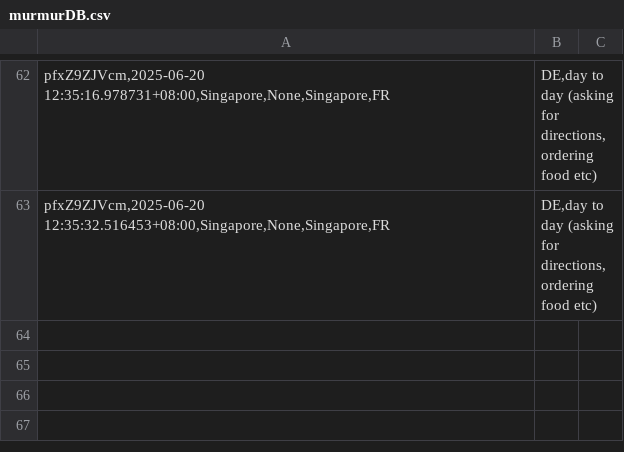
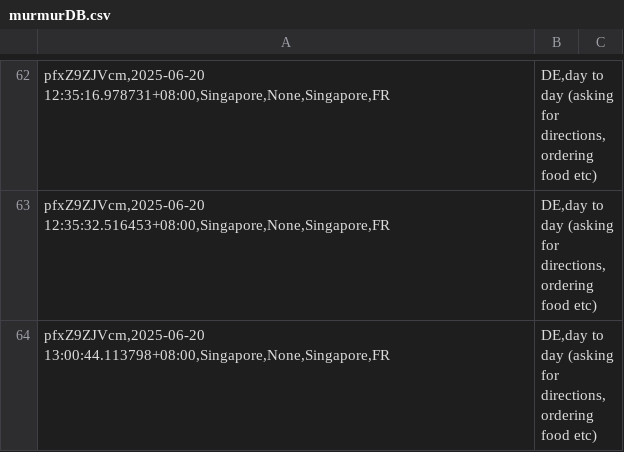
Before and after one commit to devz999/Murmur-v1.0, a CSV file: murmurDB.csv, drawn as a sheet; only a part is shown, gaps mark what is left out.

Commit message:
Update file via API

```diff
--- a/murmurDB.csv
+++ b/murmurDB.csv
@@ -63 +63,2 @@ pfxZ9ZJVcm,2025-06-20 12:35:16.978731+08:00,Singapore,None,Singapore,FR|DE,day t
 pfxZ9ZJVcm,2025-06-20 12:35:32.516453+08:00,Singapore,None,Singapore,FR|DE,day to day (asking for directions, ordering food etc)
+pfxZ9ZJVcm,2025-06-20 13:00:44.113798+08:00,Singapore,None,Singapore,FR|DE,day to day (asking for directions, ordering food etc)
```
